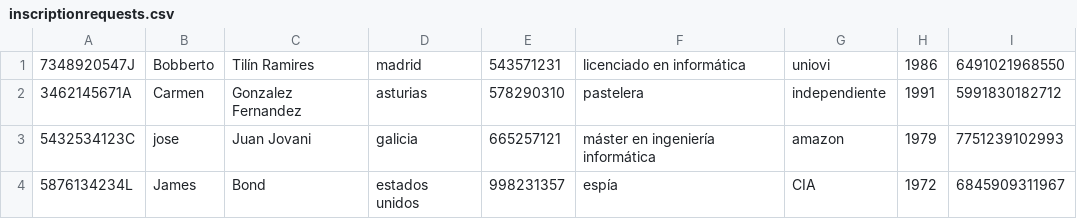
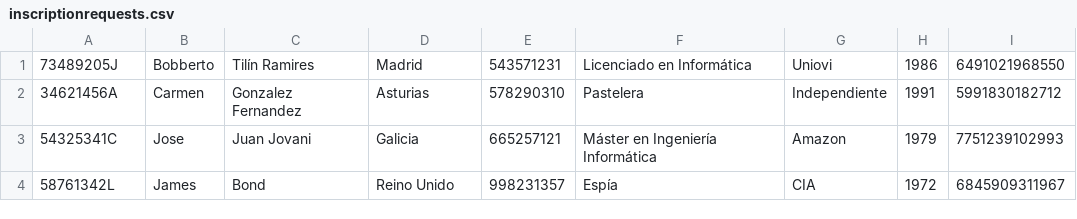
Before and after one commit to Omitg24/IPS2022-PL71, a CSV file: src/main/resources/files/inscriptionrequests.csv, drawn as a sheet.

```diff
--- a/src/main/resources/files/inscriptionrequests.csv
+++ b/src/main/resources/files/inscriptionrequests.csv
@@ -1,4 +1,4 @@
-7348920547J;Bobberto;Tilín Ramires;madrid;543571231;licenciado en informática;uniovi;1986;6491021968550
-3462145671A;Carmen;Gonzalez Fernandez;asturias;578290310;pastelera;independiente;1991;5991830182712
-5432534123C;jose;Juan Jovani;galicia;665257121;máster en ingeniería informática;amazon;1979;7751239102993
-5876134234L;James;Bond;estados unidos;998231357;espía;CIA;1972;6845909311967
+73489205J;Bobberto;Tilín Ramires;Madrid;543571231;Licenciado en Informática;Uniovi;1986;6491021968550
+34621456A;Carmen;Gonzalez Fernandez;Asturias;578290310;Pastelera;Independiente;1991;5991830182712
+54325341C;Jose;Juan Jovani;Galicia;665257121;Máster en Ingeniería Informática;Amazon;1979;7751239102993
+58761342L;James;Bond;Reino Unido;998231357;Espía;CIA;1972;6845909311967
```
Also changed, not shown: src/main/resources/files/batch.csv, src/main/resources/files/finance_files/desarrollo_de_bases_de_datos_2022-12-04.csv, 2 other files.
